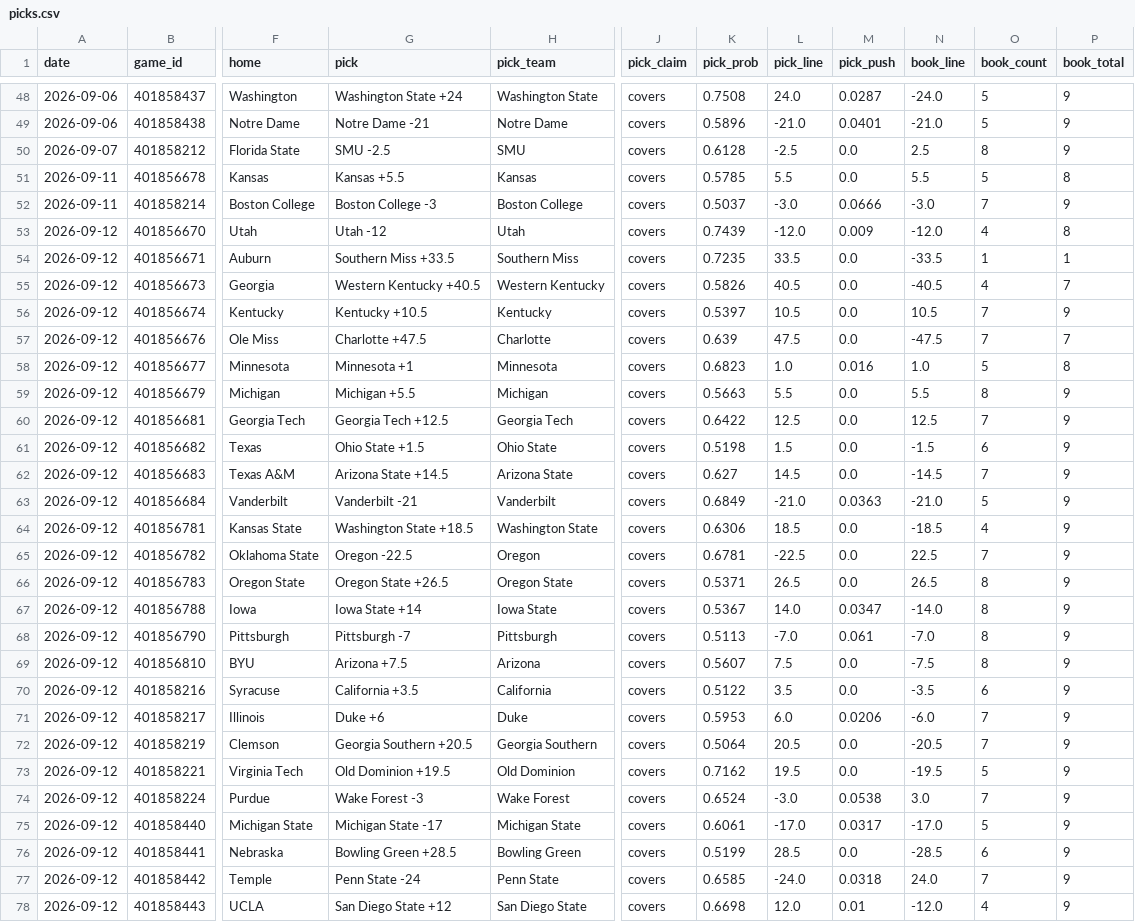
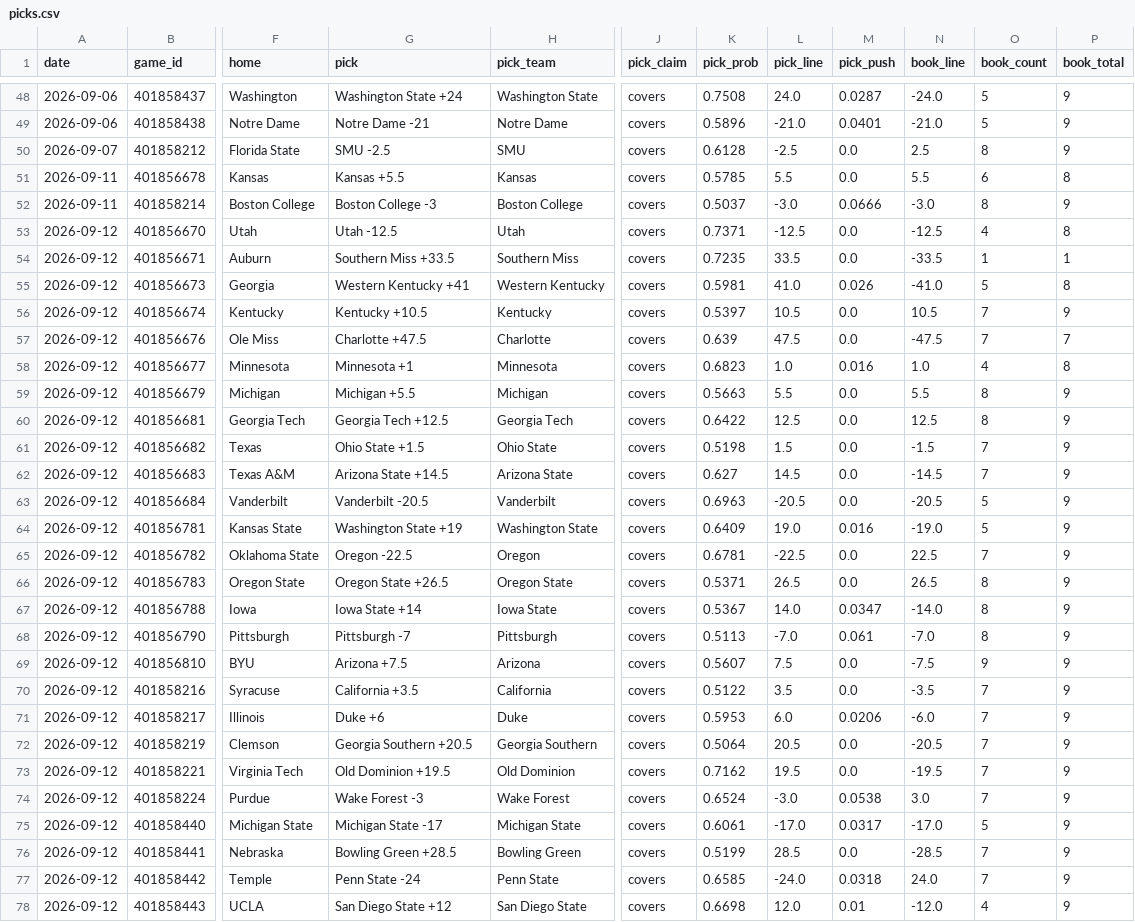
Before and after one commit to azcal/mbm-ncaaf, a CSV file: logs/picks.csv, drawn as a sheet; only a part is shown, gaps mark what is left out; the diff covers the shown part only; the diff names each change by its address in the sheet, - before the commit and + after, or states it on an @@ line.

```diff
--- a/logs/picks.csv
+++ b/logs/picks.csv
-O51 (book_count): 5
+O51 (book_count): 6
-O52 (book_count): 7
+O52 (book_count): 8
-G53 (pick): Utah -12
+G53 (pick): Utah -12.5
-K53 (pick_prob): 0.7439
+K53 (pick_prob): 0.7371
-L53 (pick_line): -12.0
+L53 (pick_line): -12.5
-M53 (pick_push): 0.009
+M53 (pick_push): 0.0
-N53 (book_line): -12.0
+N53 (book_line): -12.5
-G55 (pick): Western Kentucky +40.5
+G55 (pick): Western Kentucky +41
-K55 (pick_prob): 0.5826
+K55 (pick_prob): 0.5981
-L55 (pick_line): 40.5
+L55 (pick_line): 41.0
-M55 (pick_push): 0.0
+M55 (pick_push): 0.026
-N55 (book_line): -40.5
+N55 (book_line): -41.0
-O55 (book_count): 4
+O55 (book_count): 5
-P55 (book_total): 7
+P55 (book_total): 8
-O58 (book_count): 5
+O58 (book_count): 4
-O60 (book_count): 7
+O60 (book_count): 8
-O61 (book_count): 6
+O61 (book_count): 7
-G63 (pick): Vanderbilt -21
+G63 (pick): Vanderbilt -20.5
-K63 (pick_prob): 0.6849
+K63 (pick_prob): 0.6963
-L63 (pick_line): -21.0
+L63 (pick_line): -20.5
-M63 (pick_push): 0.0363
+M63 (pick_push): 0.0
-N63 (book_line): -21.0
+N63 (book_line): -20.5
-G64 (pick): Washington State +18.5
+G64 (pick): Washington State +19
-K64 (pick_prob): 0.6306
+K64 (pick_prob): 0.6409
-L64 (pick_line): 18.5
+L64 (pick_line): 19.0
-M64 (pick_push): 0.0
+M64 (pick_push): 0.016
-N64 (book_line): -18.5
+N64 (book_line): -19.0
-O64 (book_count): 4
+O64 (book_count): 5
-O69 (book_count): 8
+O69 (book_count): 9
-O70 (book_count): 6
+O70 (book_count): 7
-O73 (book_count): 5
+O73 (book_count): 7
-O76 (book_count): 6
+O76 (book_count): 7
```
Also changed, not shown: 10 edited cells elsewhere in this file, logs/predictions.csv, 2 other files.
